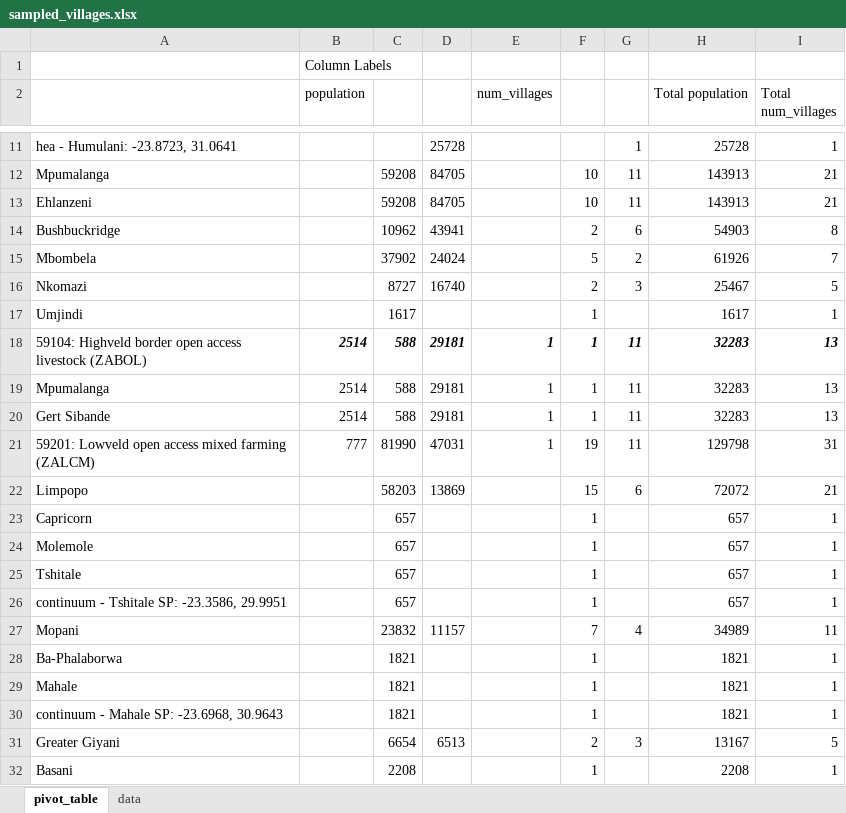
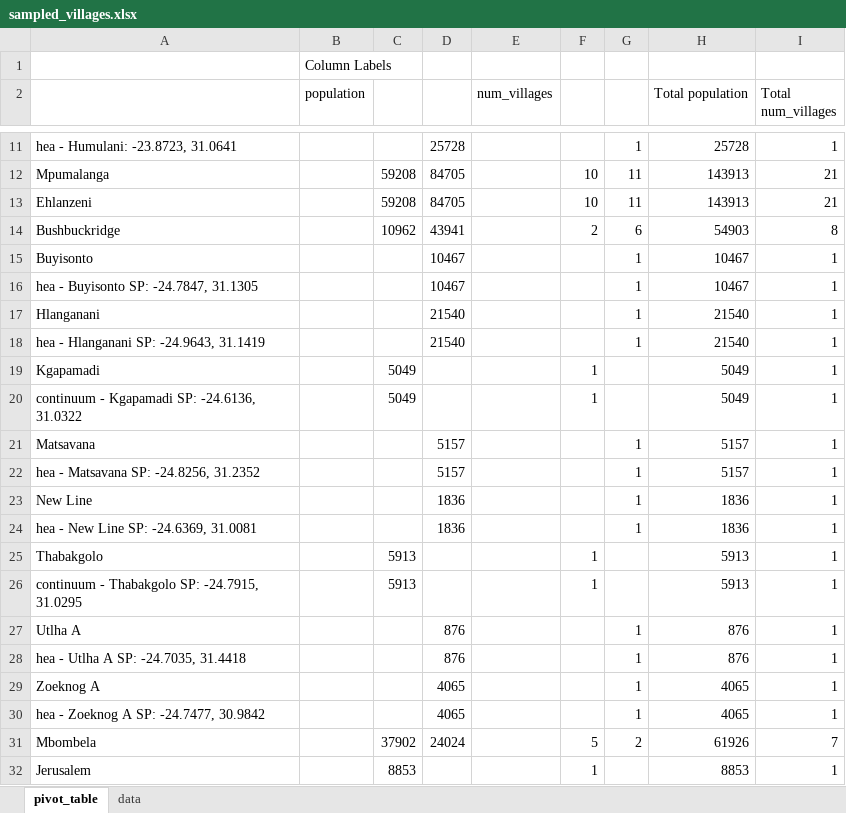
Before and after one commit to CharlesRethman/HEA-Baselines-ZA-2016-Oct, an Excel workbook: sampling/sampled_villages.xlsx, sheet pivot_table, drawn as a sheet; only a part is shown, gaps mark what is left out; the shorter side is filled out with more unchanged rows; values as stored, in another font and other column widths than the file's, no borders; the diff covers the shown part only; the diff names each change by its address in the sheet, - before the commit and + after, or states it on an @@ line.

```diff
--- a/sampling/sampled_villages.xlsx (sheet pivot_table)
+++ b/sampling/sampled_villages.xlsx (sheet pivot_table)
+row 15: Buyisonto |  |  | 10467 |  |  | 1 | 10467 | 1
+row 16: hea - Buyisonto SP: -24.7847, 31.1305 |  |  | 10467 |  |  | 1 | 10467 | 1
+row 17: Hlanganani |  |  | 21540 |  |  | 1 | 21540 | 1
+row 18: hea - Hlanganani SP: -24.9643, 31.1419 |  |  | 21540 |  |  | 1 | 21540 | 1
+row 19: Kgapamadi |  | 5049 |  |  | 1 |  | 5049 | 1
+row 20: continuum - Kgapamadi SP: -24.6136, 31.0322 |  | 5049 |  |  | 1 |  | 5049 | 1
+row 21: Matsavana |  |  | 5157 |  |  | 1 | 5157 | 1
+row 22: hea - Matsavana SP: -24.8256, 31.2352 |  |  | 5157 |  |  | 1 | 5157 | 1
+row 23: New Line |  |  | 1836 |  |  | 1 | 1836 | 1
+row 24: hea - New Line SP: -24.6369, 31.0081 |  |  | 1836 |  |  | 1 | 1836 | 1
+row 25: Thabakgolo |  | 5913 |  |  | 1 |  | 5913 | 1
+row 26: continuum - Thabakgolo SP: -24.7915, 31.0295 |  | 5913 |  |  | 1 |  | 5913 | 1
+row 27: Utlha A |  |  | 876 |  |  | 1 | 876 | 1
+row 28: hea - Utlha A SP: -24.7035, 31.4418 |  |  | 876 |  |  | 1 | 876 | 1
+row 29: Zoeknog A |  |  | 4065 |  |  | 1 | 4065 | 1
+row 30: hea - Zoeknog A SP: -24.7477, 30.9842 |  |  | 4065 |  |  | 1 | 4065 | 1
+row 32: Jerusalem |  | 8853 |  |  | 1 |  | 8853 | 1
```
Also changed, not shown: 150 added rows elsewhere in this sheet, sampling/livezones_pops.xlsx, 23 other files.
